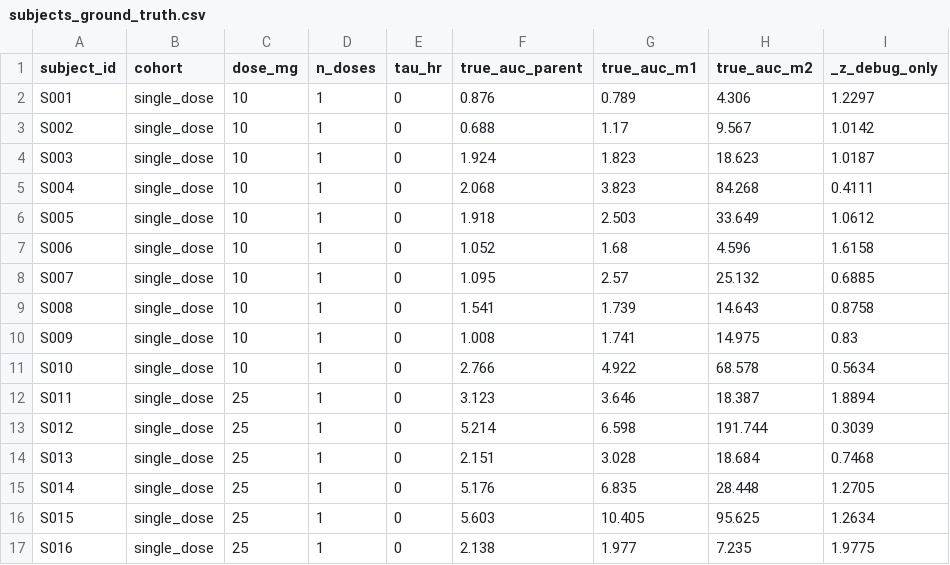
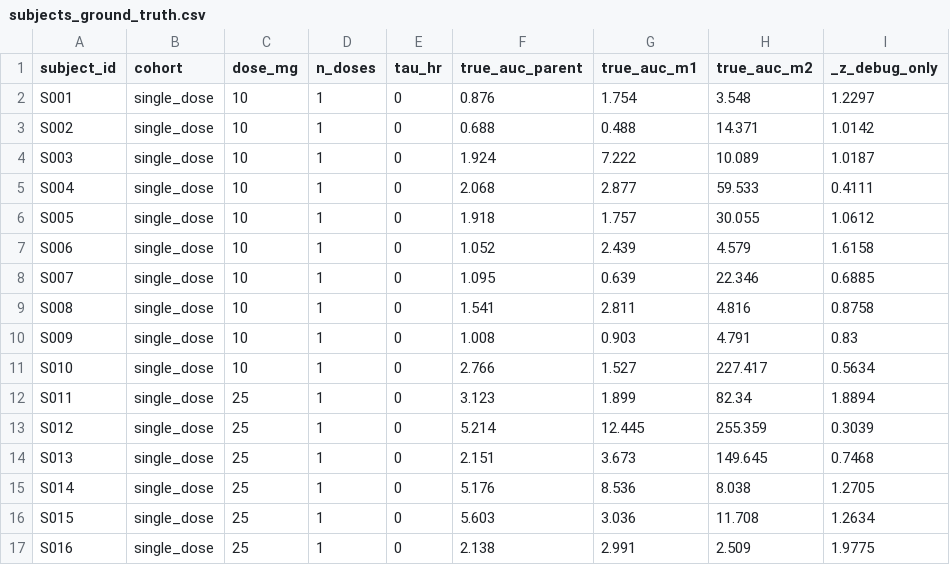
Before and after one commit to skharkar2020-boop/Aligned, a CSV file: metabolite-decoy-trap/data_generation/private/subjects_ground_truth.csv, drawn as a sheet; only a part is shown; the diff covers the shown part only.

```diff
--- a/metabolite-decoy-trap/data_generation/private/subjects_ground_truth.csv
+++ b/metabolite-decoy-trap/data_generation/private/subjects_ground_truth.csv
@@ -1,17 +1,17 @@
 subject_id,cohort,dose_mg,n_doses,tau_hr,true_auc_parent,true_auc_m1,true_auc_m2,_z_debug_only
-S001,single_dose,10,1,0,0.876,0.789,4.306,1.2297
-S002,single_dose,10,1,0,0.688,1.17,9.567,1.0142
-S003,single_dose,10,1,0,1.924,1.823,18.623,1.0187
-S004,single_dose,10,1,0,2.068,3.823,84.268,0.4111
-S005,single_dose,10,1,0,1.918,2.503,33.649,1.0612
-S006,single_dose,10,1,0,1.052,1.68,4.596,1.6158
-S007,single_dose,10,1,0,1.095,2.57,25.132,0.6885
-S008,single_dose,10,1,0,1.541,1.739,14.643,0.8758
-S009,single_dose,10,1,0,1.008,1.741,14.975,0.83
-S010,single_dose,10,1,0,2.766,4.922,68.578,0.5634
-S011,single_dose,25,1,0,3.123,3.646,18.387,1.8894
-S012,single_dose,25,1,0,5.214,6.598,191.744,0.3039
-S013,single_dose,25,1,0,2.151,3.028,18.684,0.7468
-S014,single_dose,25,1,0,5.176,6.835,28.448,1.2705
-S015,single_dose,25,1,0,5.603,10.405,95.625,1.2634
-S016,single_dose,25,1,0,2.138,1.977,7.235,1.9775
+S001,single_dose,10,1,0,0.876,1.754,3.548,1.2297
+S002,single_dose,10,1,0,0.688,0.488,14.371,1.0142
+S003,single_dose,10,1,0,1.924,7.222,10.089,1.0187
+S004,single_dose,10,1,0,2.068,2.877,59.533,0.4111
+S005,single_dose,10,1,0,1.918,1.757,30.055,1.0612
+S006,single_dose,10,1,0,1.052,2.439,4.579,1.6158
+S007,single_dose,10,1,0,1.095,0.639,22.346,0.6885
+S008,single_dose,10,1,0,1.541,2.811,4.816,0.8758
+S009,single_dose,10,1,0,1.008,0.903,4.791,0.83
+S010,single_dose,10,1,0,2.766,1.527,227.417,0.5634
+S011,single_dose,25,1,0,3.123,1.899,82.34,1.8894
+S012,single_dose,25,1,0,5.214,12.445,255.359,0.3039
+S013,single_dose,25,1,0,2.151,3.673,149.645,0.7468
+S014,single_dose,25,1,0,5.176,8.536,8.038,1.2705
+S015,single_dose,25,1,0,5.603,3.036,11.708,1.2634
+S016,single_dose,25,1,0,2.138,2.991,2.509,1.9775
```
Also changed, not shown: 148 edited cells elsewhere in this file, metabolite-decoy-trap/task/environment/data/pk_concentrations.csv, 4 other files.
